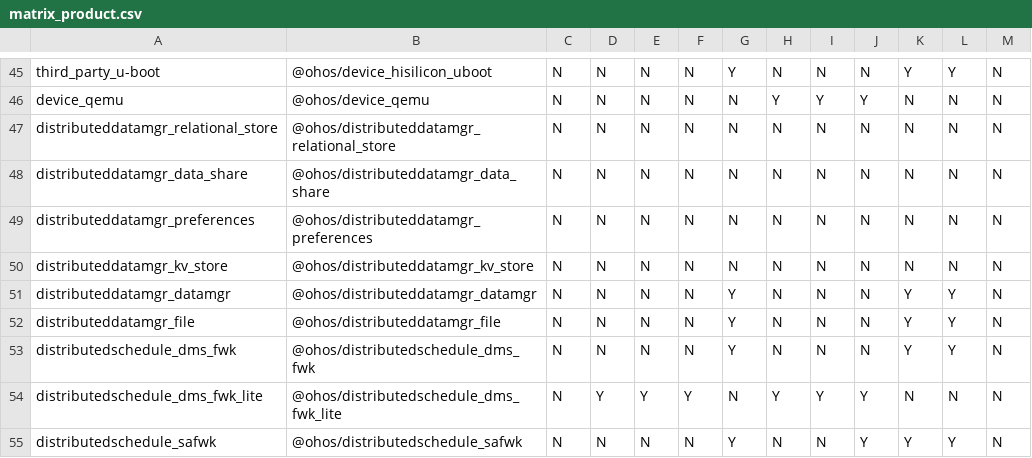
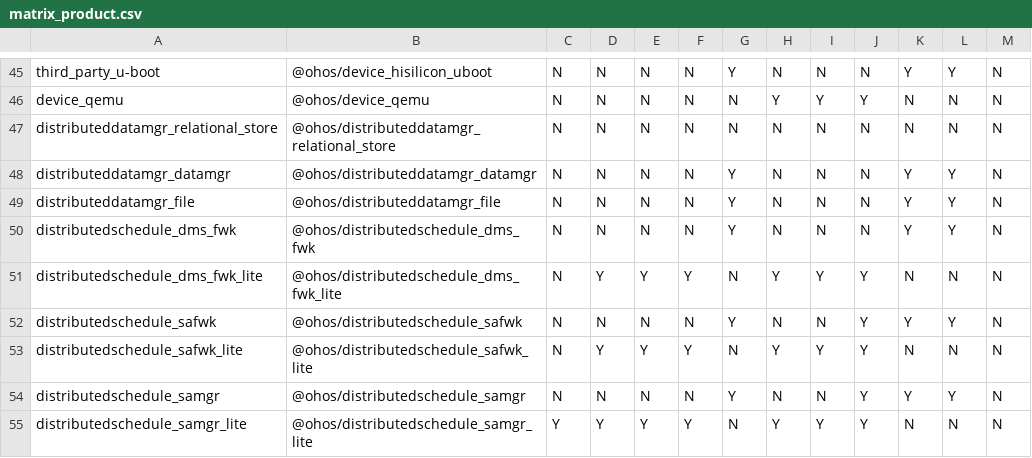
Before and after one commit to openharmony/manifest, a CSV file: matrix_product.csv, drawn as a sheet; only a part is shown, gaps mark what is left out; the shorter side is filled out with more unchanged rows.

Commit message:
update matrix_product.csv. Signed-off-by: wuyongning <wuyongning@huawei.com>

```diff
--- a/matrix_product.csv
+++ b/matrix_product.csv
@@ -47,5 +47,2 @@ device_qemu,@ohos/device_qemu,N,N,N,N,N,Y,Y,Y,N,N,N
 distributeddatamgr_relational_store,@ohos/distributeddatamgr_relational_store,N,N,N,N,N,N,N,N,N,N,N
-distributeddatamgr_data_share,@ohos/distributeddatamgr_data_share,N,N,N,N,N,N,N,N,N,N,N
-distributeddatamgr_preferences,@ohos/distributeddatamgr_preferences,N,N,N,N,N,N,N,N,N,N,N
-distributeddatamgr_kv_store,@ohos/distributeddatamgr_kv_store,N,N,N,N,N,N,N,N,N,N,N
 distributeddatamgr_datamgr,@ohos/distributeddatamgr_datamgr,N,N,N,N,Y,N,N,N,Y,Y,N
```
